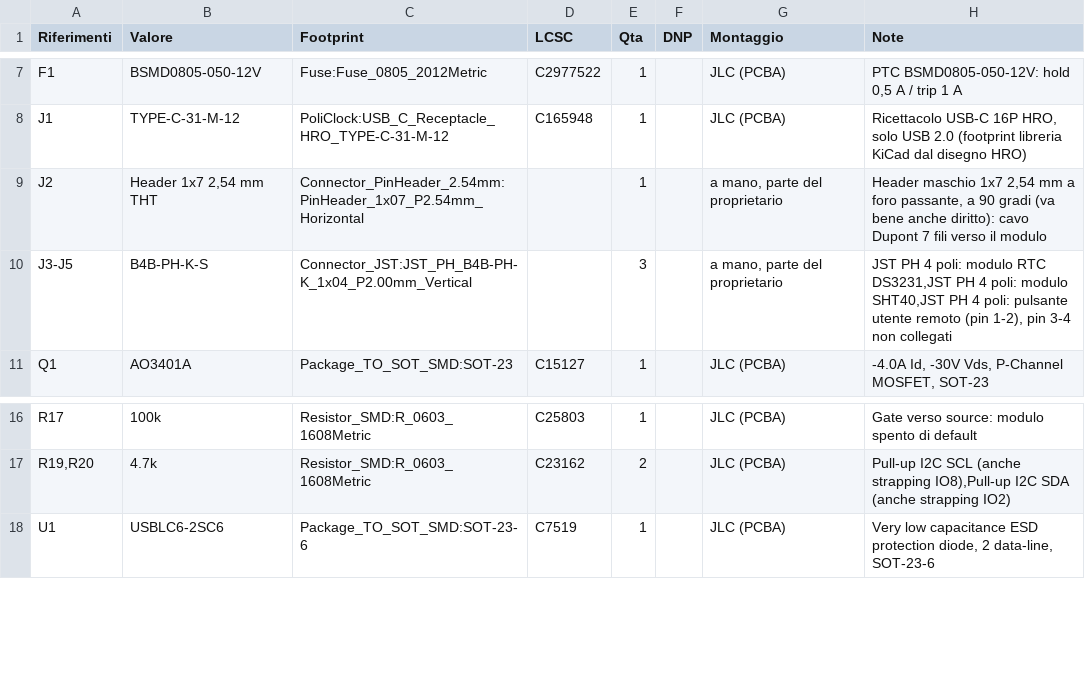
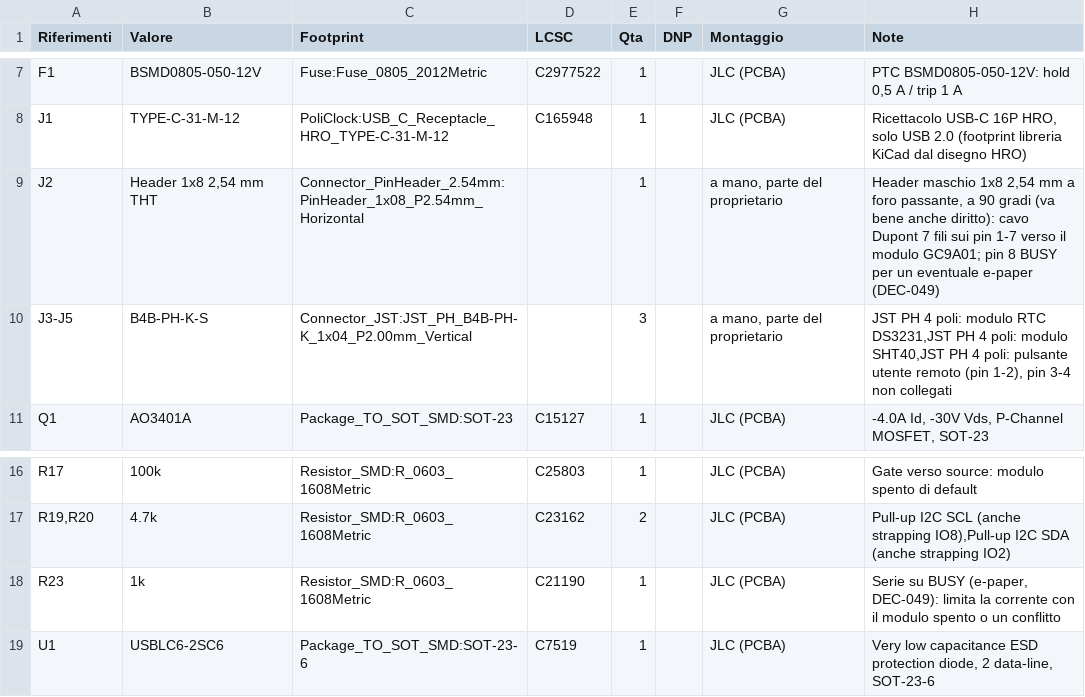
Before and after one commit to seba379/PoliClock, a CSV file: hardware/policlock-main/policlock-main-bom-completa.csv, drawn as a sheet; only a part is shown, gaps mark what is left out.

```diff
--- a/hardware/policlock-main/policlock-main-bom-completa.csv
+++ b/hardware/policlock-main/policlock-main-bom-completa.csv
@@ -8,3 +8,3 @@
 "J1","TYPE-C-31-M-12","PoliClock:USB_C_Receptacle_HRO_TYPE-C-31-M-12","C165948","1","","JLC (PCBA)","Ricettacolo USB-C 16P HRO, solo USB 2.0 (footprint libreria KiCad dal disegno HRO)"
-"J2","Header 1x7 2,54 mm THT","Connector_PinHeader_2.54mm:PinHeader_1x07_P2.54mm_Horizontal","","1","","a mano, parte del proprietario","Header maschio 1x7 2,54 mm a foro passante, a 90 gradi (va bene anche diritto): cavo Dupont 7 fili verso il modulo"
+"J2","Header 1x8 2,54 mm THT","Connector_PinHeader_2.54mm:PinHeader_1x08_P2.54mm_Horizontal","","1","","a mano, parte del proprietario","Header maschio 1x8 2,54 mm a foro passante, a 90 gradi (va bene anche diritto): cavo Dupont 7 fili sui pin 1-7 verso il modulo GC9A01; pin 8 BUSY per un eventuale e-paper (DEC-049)"
 "J3-J5","B4B-PH-K-S","Connector_JST:JST_PH_B4B-PH-K_1x04_P2.00mm_Vertical","","3","","a mano, parte del proprietario","JST PH 4 poli: modulo RTC DS3231,JST PH 4 poli: modulo SHT40,JST PH 4 poli: pulsante utente remoto (pin 1-2), pin 3-4 non collegati"
@@ -17,2 +17,3 @@
 "R19,R20","4.7k","Resistor_SMD:R_0603_1608Metric","C23162","2","","JLC (PCBA)","Pull-up I2C SCL (anche strapping IO8),Pull-up I2C SDA (anche strapping IO2)"
+"R23","1k","Resistor_SMD:R_0603_1608Metric","C21190","1","","JLC (PCBA)","Serie su BUSY (e-paper, DEC-049): limita la corrente con il modulo spento o un conflitto"
 "U1","USBLC6-2SC6","Package_TO_SOT_SMD:SOT-23-6","C7519","1","","JLC (PCBA)","Very low capacitance ESD protection diode, 2 data-line, SOT-23-6"
```
Also changed, not shown: hardware/policlock-main/policlock-main-bom-jlcpcb.csv, hardware/policlock-main/policlock-main-cpl-jlcpcb-u3-centro-corpo.csv, 23 other files.
